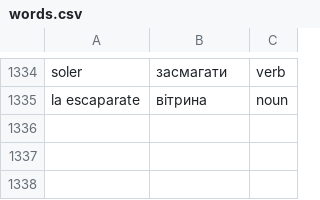
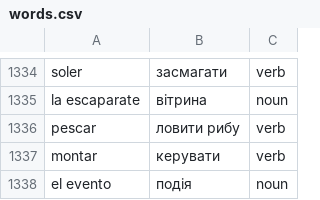
Before and after one commit to Alexander778/spanish-quiz-react, a CSV file: src/data/words.csv, drawn as a sheet; only a part is shown, gaps mark what is left out.

Commit message:
Update words

```diff
--- a/src/data/words.csv
+++ b/src/data/words.csv
@@ -1335 +1335,4 @@ soler,засмагати,verb
 la escaparate,вітрина,noun
+pescar,ловити рибу,verb
+montar,керувати,verb
+el evento,подія,noun
```
Also changed, not shown: 1 other file.
